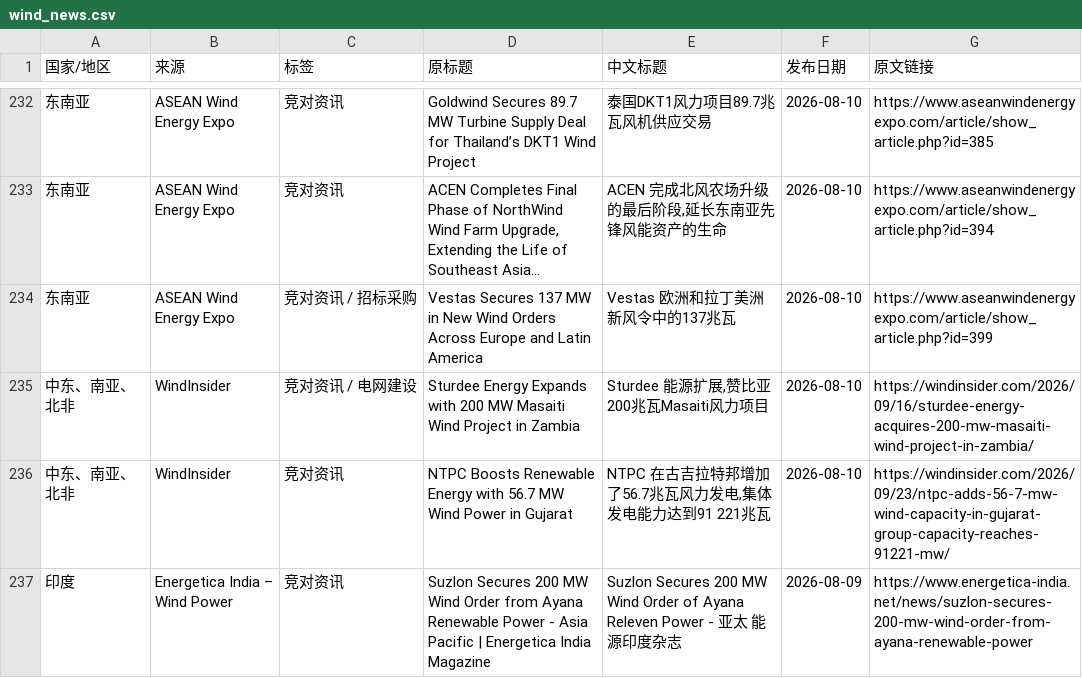
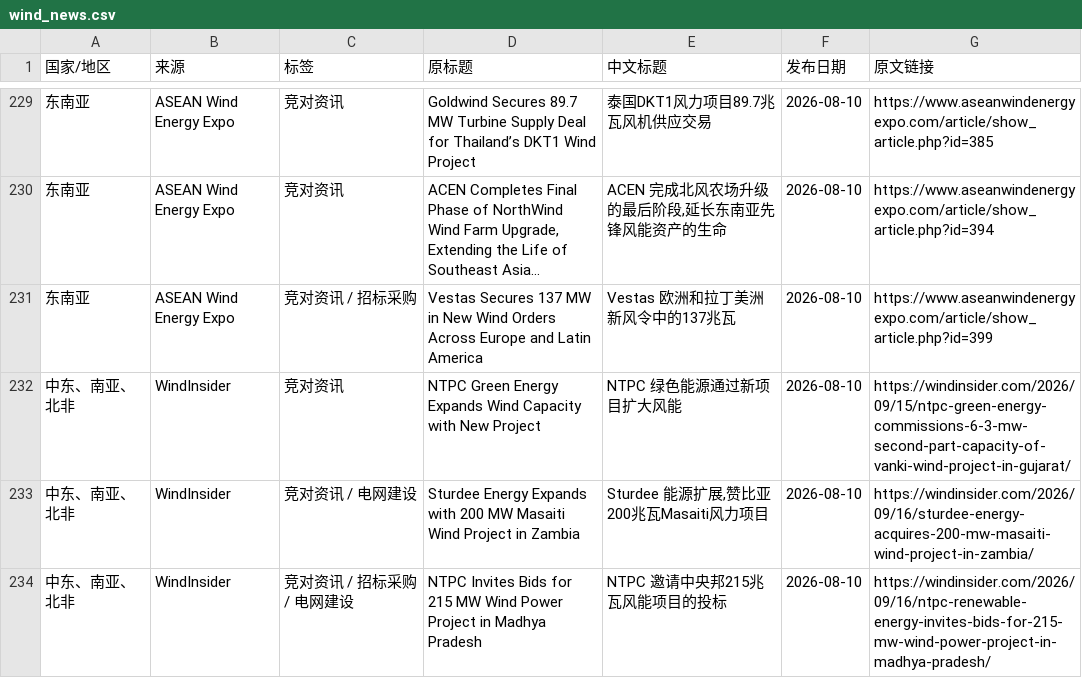
Before and after one commit to fengcy85/wind-monitor, a CSV file: site/data/wind_news.csv, drawn as a sheet; only a part is shown, gaps mark what is left out; the shorter side is filled out with more unchanged rows; long unchanged cells end in …; the diff covers the shown part only; the diff names each change by its address in the sheet, - before the commit and + after, or states it on an @@ line.

```diff
--- a/site/data/wind_news.csv
+++ b/site/data/wind_news.csv
+row 232: 中东、南亚、北非 | WindInsider | 竞对资讯 | NTPC Green Energy Expands Wind Capacity with New Project | NTPC 绿色能源通过新项目扩大风能 | 2026-08-10 | https://windinsider.com/2026/09/15/ntpc-green-energy-commissions-6-3-mw-second-part-capacity-of-vanki-wind-project-in-gujarat/
+row 234: 中东、南亚、北非 | WindInsider | 竞对资讯 / 招标采购 / 电网建设 | NTPC Invites Bids for 215 MW Wind Power Project in Madhya Pradesh | NTPC 邀请中央邦215兆瓦风能项目的投标 | 2026-08-10 | https://windinsider.com/2026/09/16/ntpc-renewable-energy-invites-bids-for-215-mw-wind-power-project-in-madhya-pradesh/
```
Also changed, not shown: 5 added rows, 6 removed rows and 1 moved row elsewhere in this file, 5 other files.
